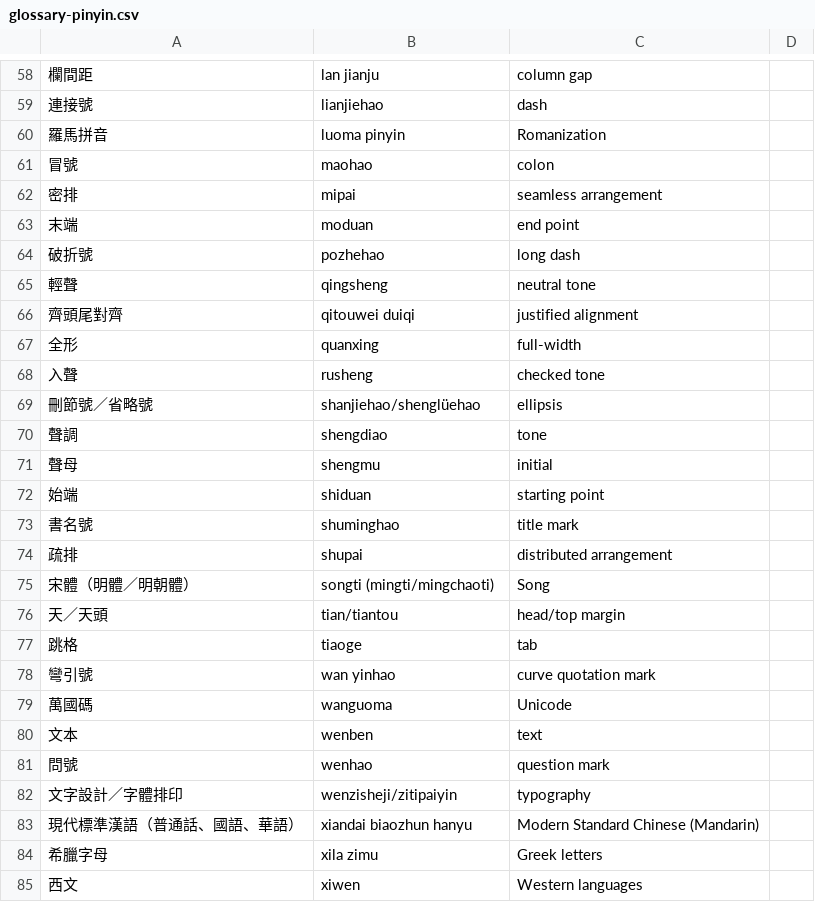
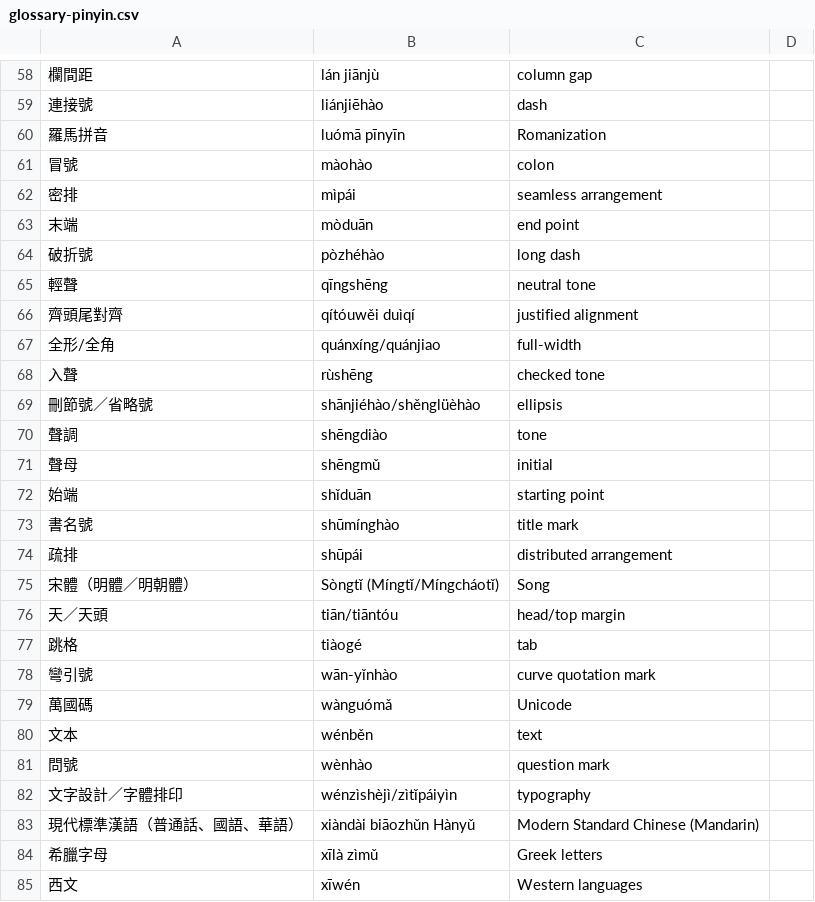
Before and after one commit to w3c/clreq, a CSV file: glossary-pinyin.csv, drawn as a sheet; only a part is shown, gaps mark what is left out; the diff covers the shown part only.

Commit message:
Update glossary-pinyin.csv

```diff
--- a/glossary-pinyin.csv
+++ b/glossary-pinyin.csv
@@ -58,28 +58,28 @@
-欄間距,lan jianju,column gap,
-連接號,lianjiehao,dash,
-羅馬拼音,luoma pinyin,Romanization,
-冒號,maohao,colon,
-密排,mipai,seamless arrangement,
-末端,moduan,end point,
-破折號,pozhehao,long dash,
-輕聲,qingsheng,neutral tone,
-齊頭尾對齊,qitouwei duiqi,justified alignment,
-全形,quanxing,full-width,
-入聲,rusheng,checked tone,
-刪節號／省略號,shanjiehao/shenglüehao,ellipsis,
-聲調,shengdiao,tone,
-聲母,shengmu,initial,
-始端,shiduan,starting point,
-書名號,shuminghao,title mark,
-疏排,shupai,distributed arrangement,
-宋體（明體／明朝體）,songti (mingti/mingchaoti),Song,
-天／天頭,tian/tiantou,head/top margin,
-跳格,tiaoge,tab,
-彎引號,wan yinhao,curve quotation mark,
-萬國碼,wanguoma,Unicode,
-文本,wenben,text,
-問號,wenhao,question mark,
-文字設計／字體排印,wenzisheji/zitipaiyin,typography,
-現代標準漢語（普通話、國語、華語）,xiandai biaozhun hanyu,Modern Standard Chinese (Mandarin),
-希臘字母,xila zimu,Greek letters,
-西文,xiwen,Western languages,
+欄間距,lán jiānjù,column gap,,
+連接號,liánjiēhào,dash,,
+羅馬拼音,luómā pīnyīn,Romanization,,
+冒號,màohào,colon,,
+密排,mìpái,seamless arrangement,,
+末端,mòduān,end point,,
+破折號,pòzhéhào,long dash,,
+輕聲,qīngshēng,neutral tone,,
+齊頭尾對齊,qítóuwěi duìqí,justified alignment,,
+全形/全角,quánxíng/quánjiao,full-width,,
+入聲,rùshēng,checked tone,,
+刪節號／省略號,shānjiéhào/shěnglüèhào,ellipsis,,
+聲調,shēngdiào,tone,,
+聲母,shēngmǔ,initial,,
+始端,shǐduān,starting point,,
+書名號,shūmínghào,title mark,,
+疏排,shūpái,distributed arrangement,,
+宋體（明體／明朝體）,Sòngtǐ (Míngtǐ/Míngcháotǐ),Song,,
+天／天頭,tiān/tiāntóu,head/top margin,,
+跳格,tiàogé,tab,,
+彎引號,wān-yǐnhào,curve quotation mark,,
+萬國碼,wànguómǎ,Unicode,,
+文本,wénběn,text,,
+問號,wènhào,question mark,,
+文字設計／字體排印,wénzìshèjì/zìtǐpáiyìn,typography,,
+現代標準漢語（普通話、國語、華語）,xiàndài biāozhǔn Hànyǔ,Modern Standard Chinese (Mandarin),,
+希臘字母,xīlà zìmǔ,Greek letters,,
+西文,xīwén,Western languages,,
```
Also changed, not shown: 1 added row, 1 removed row and 79 edited cells elsewhere in this file.
